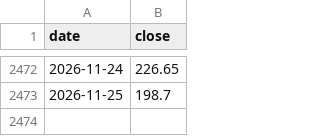
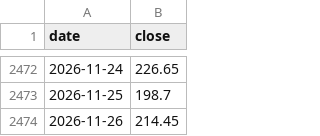
Before and after one commit to Ping-Hsun-Chiang/2X-ETF-monitor, a CSV file: data/00675L/adjusted/00675L.csv, drawn as a sheet; only a part is shown, gaps mark what is left out.

```diff
--- a/data/00675L/adjusted/00675L.csv
+++ b/data/00675L/adjusted/00675L.csv
@@ -2473 +2473,2 @@ date,close
 2026-11-25,198.7
+2026-11-26,214.45
```
Also changed, not shown: data/00631L/adjusted/00631L.csv, data/00631L/raw/00631L_raw.csv, 46 other files.
